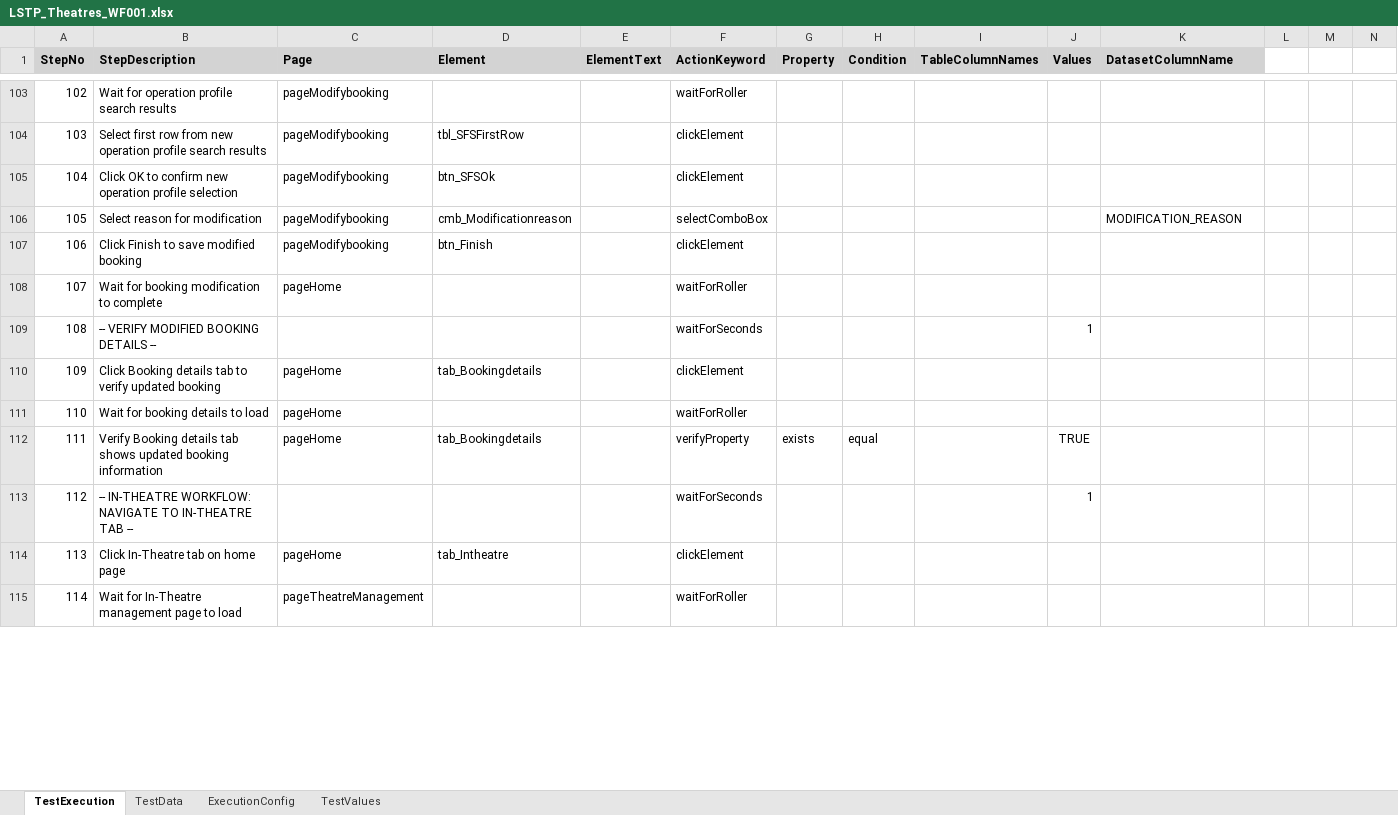
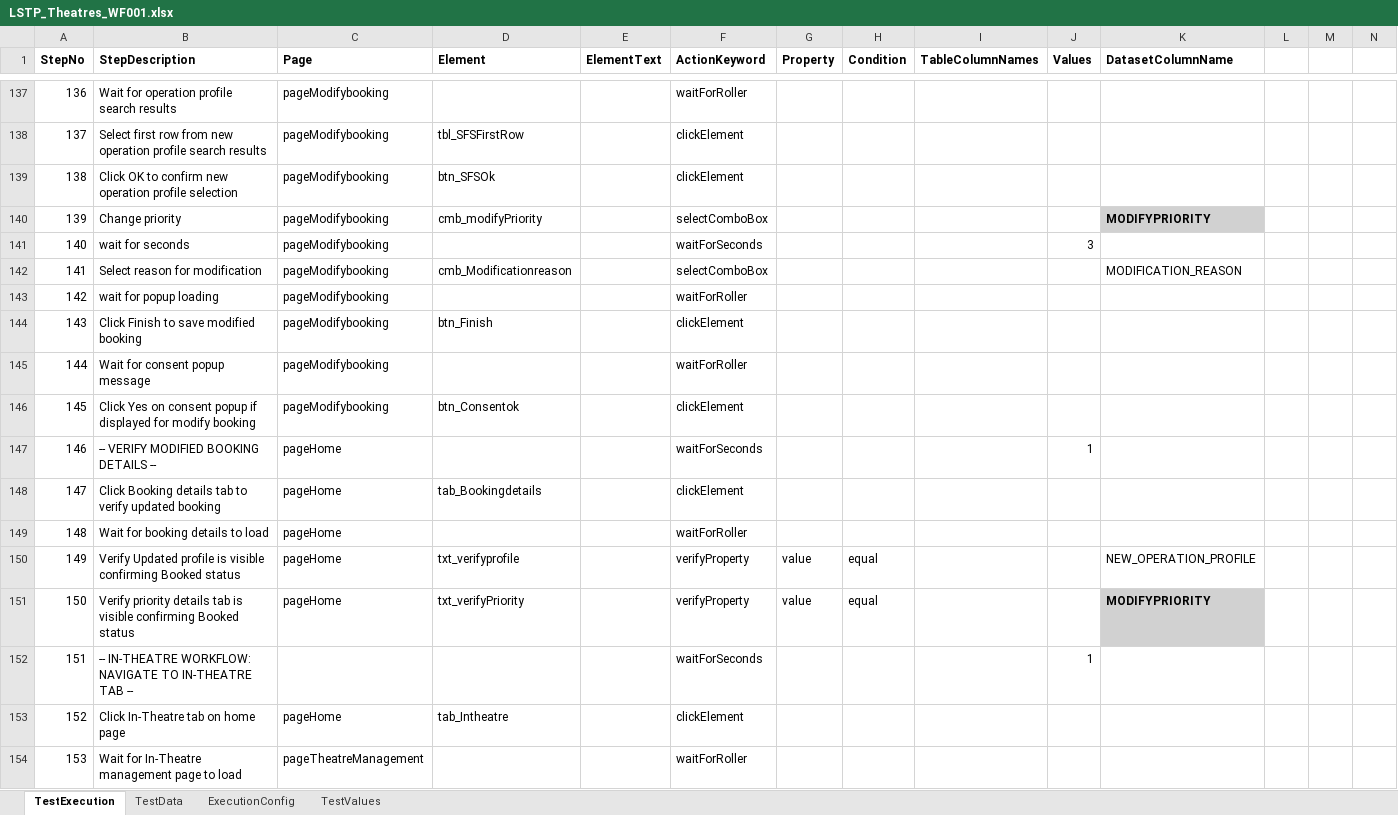
Before and after one commit to baskarankrishnan/lorenzo-kdf-playwright-automation, an Excel workbook: lorenzo-playwright-kdf/excelFramework/testcases/Theatres/LSTP_Theatres_WF001.xlsx, sheet TestExecution, drawn as a sheet; only a part is shown, gaps mark what is left out; values as stored, in another font and other column widths than the file's, no borders; removed rows and columns are numbered as before the commit, all else as after; rows hold the shown columns only; the diff covers the shown part only; the diff names each change by its address in the sheet, - before the commit and + after, or states it on an @@ line.

Commit message:
KDF Excel Files - Dinesh, Sriharan, Thilagam, and  existing Mayusha, Report consolidation
KDF Excel Files - Dinesh, Sriharan, Thilagam, and  existing Mayusha, Report consolidation

```diff
--- a/lorenzo-playwright-kdf/excelFramework/testcases/Theatres/LSTP_Theatres_WF001.xlsx (sheet TestExecution)
+++ b/lorenzo-playwright-kdf/excelFramework/testcases/Theatres/LSTP_Theatres_WF001.xlsx (sheet TestExecution)
-A1:K1 fill: #D3D3D3
+A1:K1 fill: none
@@ column A (StepNo) renumbered between rows 101 and 285 @@
+row 140: 139 | Change priority | pageModifybooking | cmb_modifyPriority |  | selectComboBox |  |  |  |  | MODIFYPRIORITY
+row 141: 140 | wait for seconds | pageModifybooking |  |  | waitForSeconds |  |  |  | 3
+row 143: 142 | wait for popup loading | pageModifybooking |  |  | waitForRoller
-row 108: 107 | Wait for booking modification to complete | pageHome |  |  | waitForRoller
+row 145: 144 | Wait for consent popup message | pageModifybooking |  |  | waitForRoller
+row 146: 145 | Click Yes on consent popup if displayed for modify booking | pageModifybooking | btn_Consentok |  | clickElement
-C147 (Page): (empty)
+C147 (Page): pageHome
-row 112: 111 | Verify Booking details tab shows updated booking information | pageHome | tab_Bookingdetails |  | verifyProperty | exists | equal |  | TRUE
+row 150: 149 | Verify Updated profile is visible confirming Booked status | pageHome | txt_verifyprofile |  | verifyProperty | value | equal |  |  | NEW_OPERATION_PROFILE
+row 151: 150 | Verify priority details tab is visible confirming Booked status | pageHome | txt_verifyPriority |  | verifyProperty | value | equal |  |  | MODIFYPRIORITY
```
Also changed, not shown: other rows of this sheet, sheet TestValues, sheet TestData, lorenzo-playwright-kdf/excelFramework/testcases/Daycare/LSTP_Daycare_WF001.xlsx, lorenzo-playwright-kdf/excelFramework/testcases/FluidBalance/LSTP_FluidBalance_WF001.xlsx, 27 other files.
